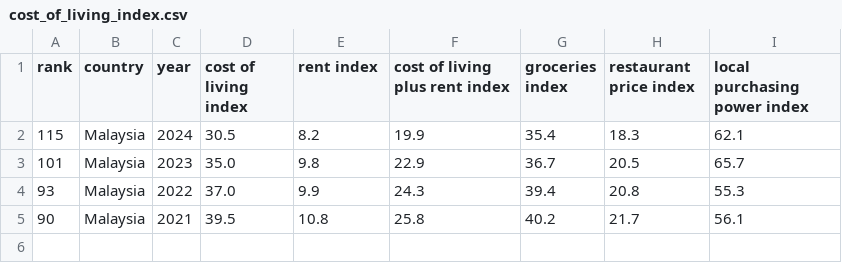
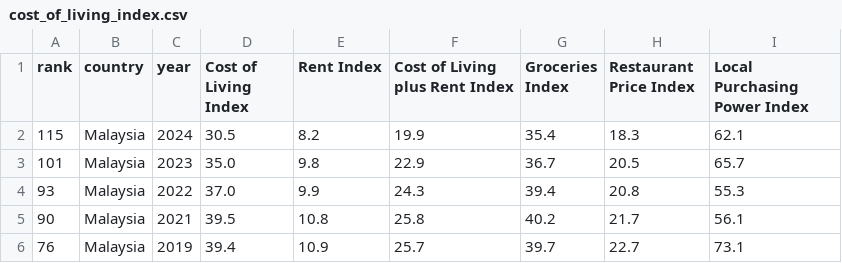
Before and after one commit to ligsnf/FIT3179, a CSV file: Assignment-2/data/cost_of_living_index.csv, drawn as a sheet.

```diff
--- a/Assignment-2/data/cost_of_living_index.csv
+++ b/Assignment-2/data/cost_of_living_index.csv
@@ -1,2 +1,2 @@
-rank,country,year,cost of living index,rent index,cost of living plus rent index,groceries index,restaurant price index,local purchasing power index
+rank,country,year,Cost of Living Index,Rent Index,Cost of Living plus Rent Index,Groceries Index,Restaurant Price Index,Local Purchasing Power Index
 115,Malaysia,2024,30.5,8.2,19.9,35.4,18.3,62.1
@@ -5 +5,2 @@ rank,country,year,cost of living index,rent index,cost of living plus rent index
 90,Malaysia,2021,39.5,10.8,25.8,40.2,21.7,56.1
+76,Malaysia,2019,39.4,10.9,25.7,39.7,22.7,73.1
```
Also changed, not shown: 4 other files.
